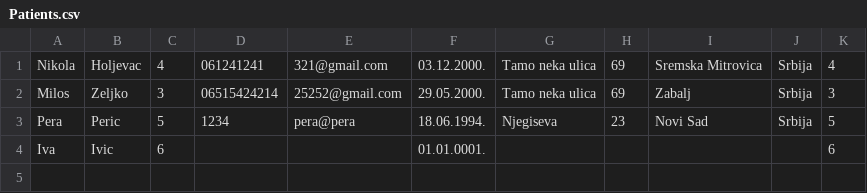
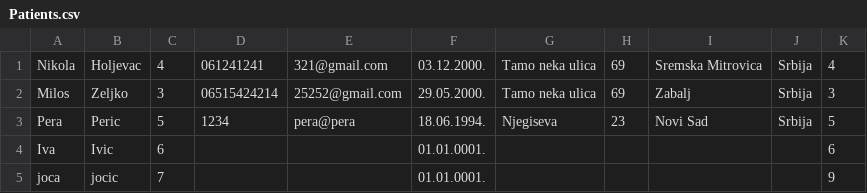
Before and after one commit to miloszeljko00/zdravstvena-ustanova, a CSV file: zdravstvena_ustanova/Resources/data/Patients.csv, drawn as a sheet.

```diff
--- a/zdravstvena_ustanova/Resources/data/Patients.csv
+++ b/zdravstvena_ustanova/Resources/data/Patients.csv
@@ -4 +4,2 @@ Pera;Peric;5;1234;pera@pera;18.06.1994.;Njegiseva;23;Novi Sad;Srbija;5
 Iva;Ivic;6;;;01.01.0001.;;;;;6
+joca;jocic;7;;;01.01.0001.;;;;;9
```
Also changed, not shown: 13 other files.
